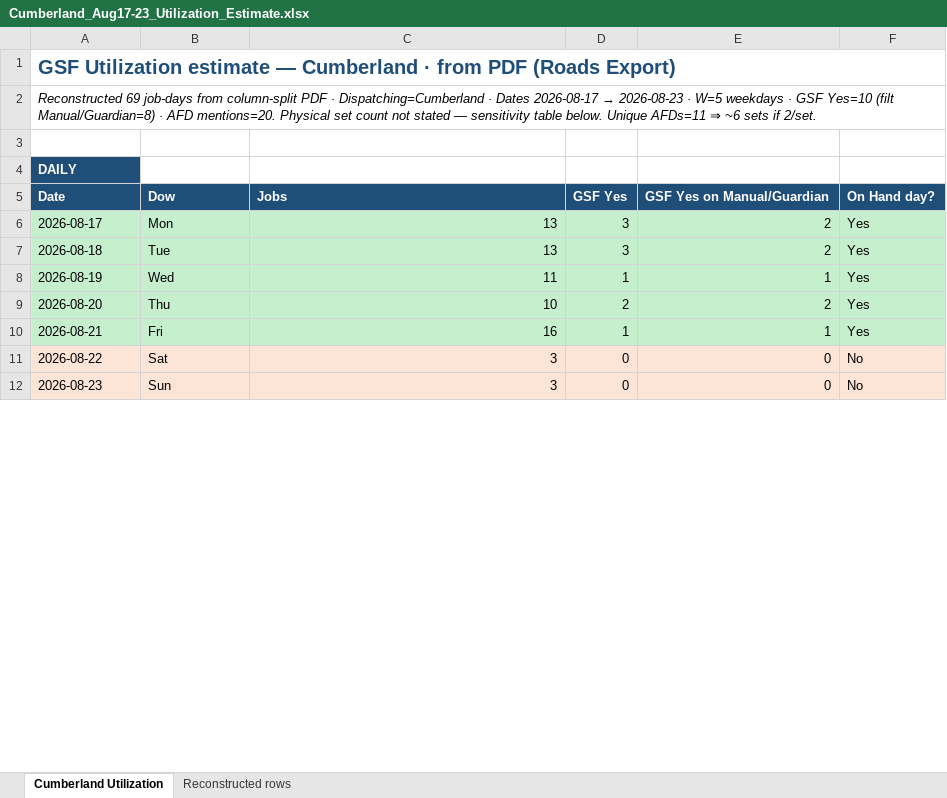
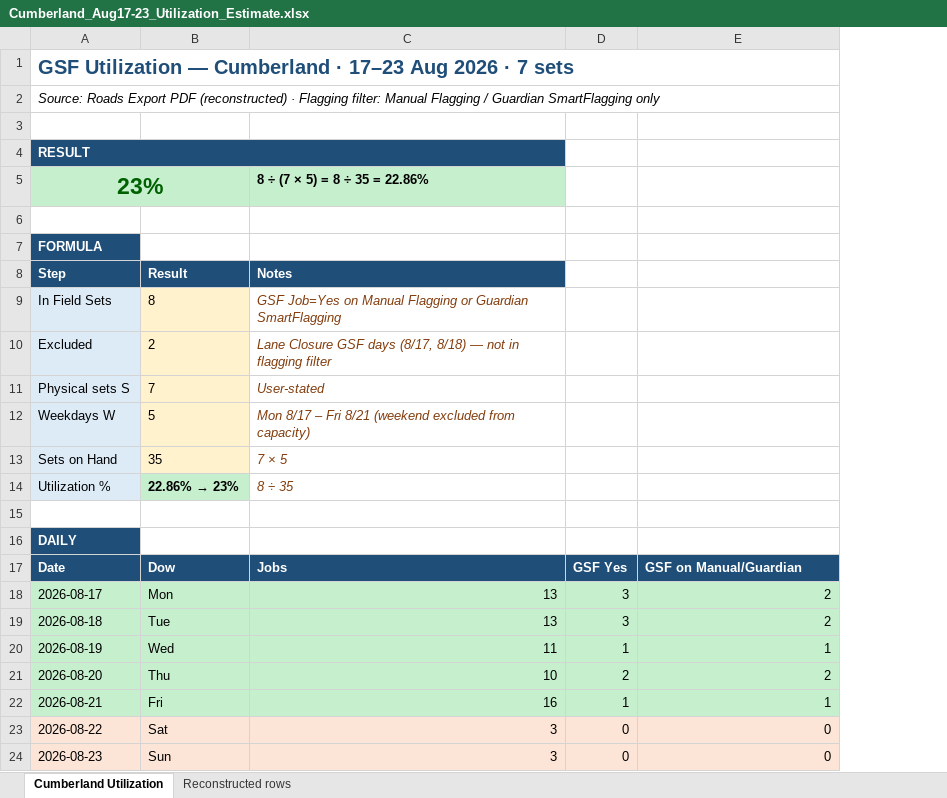
Before and after one commit to echenry6f/Costa-Rica-ecommerce, an Excel workbook: Cumberland_Aug17-23_Utilization_Estimate.xlsx, sheet Cumberland Utilization, drawn as a sheet; only a part is shown; values as stored, in another font and other column widths than the file's, no borders; removed rows and columns are numbered as before the commit, all else as after; the diff covers the shown part only; the diff names each change by its address in the sheet, - before the commit and + after, or states it on an @@ line.

```diff
--- a/Cumberland_Aug17-23_Utilization_Estimate.xlsx (sheet Cumberland Utilization)
+++ b/Cumberland_Aug17-23_Utilization_Estimate.xlsx (sheet Cumberland Utilization)
-column F, rows 5-12: On Hand day? | Yes | Yes | Yes | Yes | Yes | No | No
-A1: GSF Utilization estimate — Cumberland · from PDF (Roads Export)
+A1: GSF Utilization — Cumberland · 17–23 Aug 2026 · 7 sets
@@ A2: Reconstructed 69 job-days from column-split PDF · Dispatching=Cumberland · Dates 2026-08-17 → 2026-08-23 · W=5 weekdays · GSF Yes=10 (filt Manual/Guardian=8) · AFD mentions=20. Physical set count not stated — sensitivity table below. Unique AFDs=11 ⇒ ~6 sets if 2/set. → Source: Roads Export PDF (reconstructed) · Flagging filter: Manual Flagging / Guardian SmartFlagging only @@
-A2:F2 merged
+row 3: (empty)
+row 4: RESULT
+row 5: 23% |  | 8 ÷ (7 × 5) = 8 ÷ 35 = 22.86%
+row 6: (empty)
+row 7: FORMULA
+row 8: Step | Result | Notes
+row 9: In Field Sets | 8 | GSF Job=Yes on Manual Flagging or Guardian SmartFlagging
+row 10: Excluded | 2 | Lane Closure GSF days (8/17, 8/18) — not in flagging filter
+row 11: Physical sets S | 7 | User-stated
+row 12: Weekdays W | 5 | Mon 8/17 – Fri 8/21 (weekend excluded from capacity)
+row 13: Sets on Hand | 35 | 7 × 5
+row 14: Utilization % | 22.86% → 23% | 8 ÷ 35
-E17: GSF Yes on Manual/Guardian
+E17: GSF on Manual/Guardian
```
Also changed, not shown: 17 removed rows, 5 edited cells, cell formats and merged cells elsewhere in this sheet, sheet Reconstructed rows.
